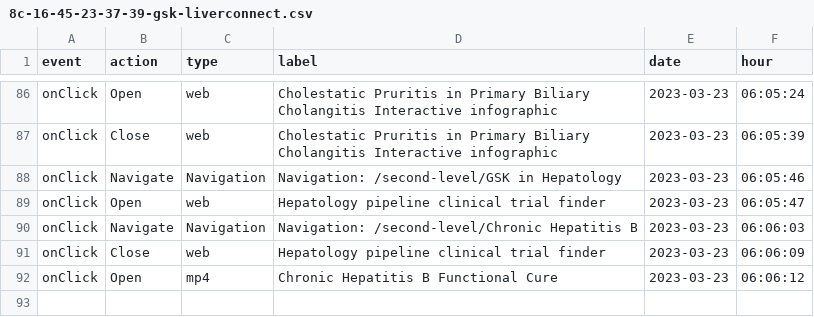
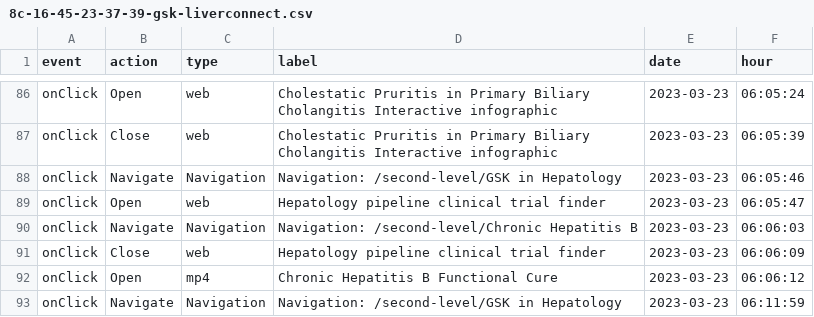
Before and after one commit to LidiaCana/gsk-test, a CSV file: 8c-16-45-23-37-39-gsk-liverconnect.csv, drawn as a sheet; only a part is shown, gaps mark what is left out.

Commit message:
Initial commit

```diff
--- a/8c-16-45-23-37-39-gsk-liverconnect.csv
+++ b/8c-16-45-23-37-39-gsk-liverconnect.csv
@@ -92 +92,2 @@
 "onClick","Open","mp4","Chronic Hepatitis B Functional Cure","2023-03-23","06:06:12"
+"onClick","Navigate","Navigation","Navigation: /second-level/GSK in Hepatology","2023-03-23","06:11:59"
```
